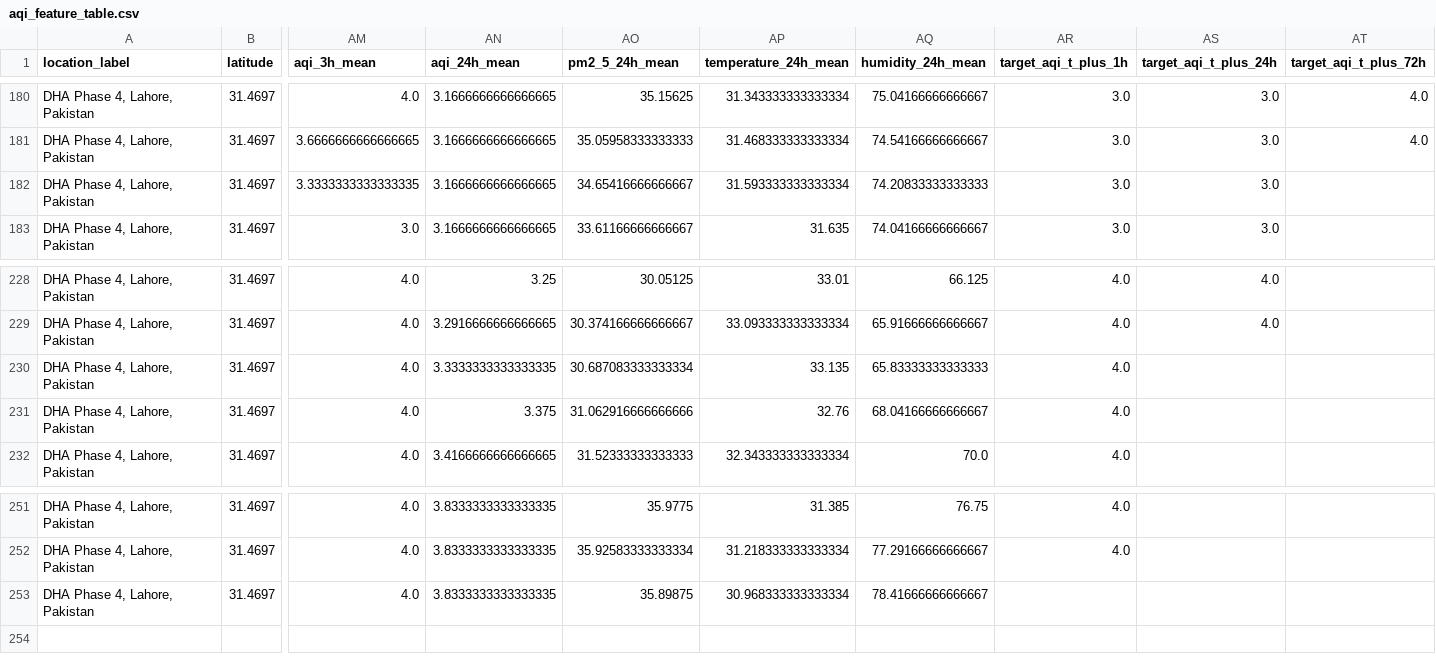
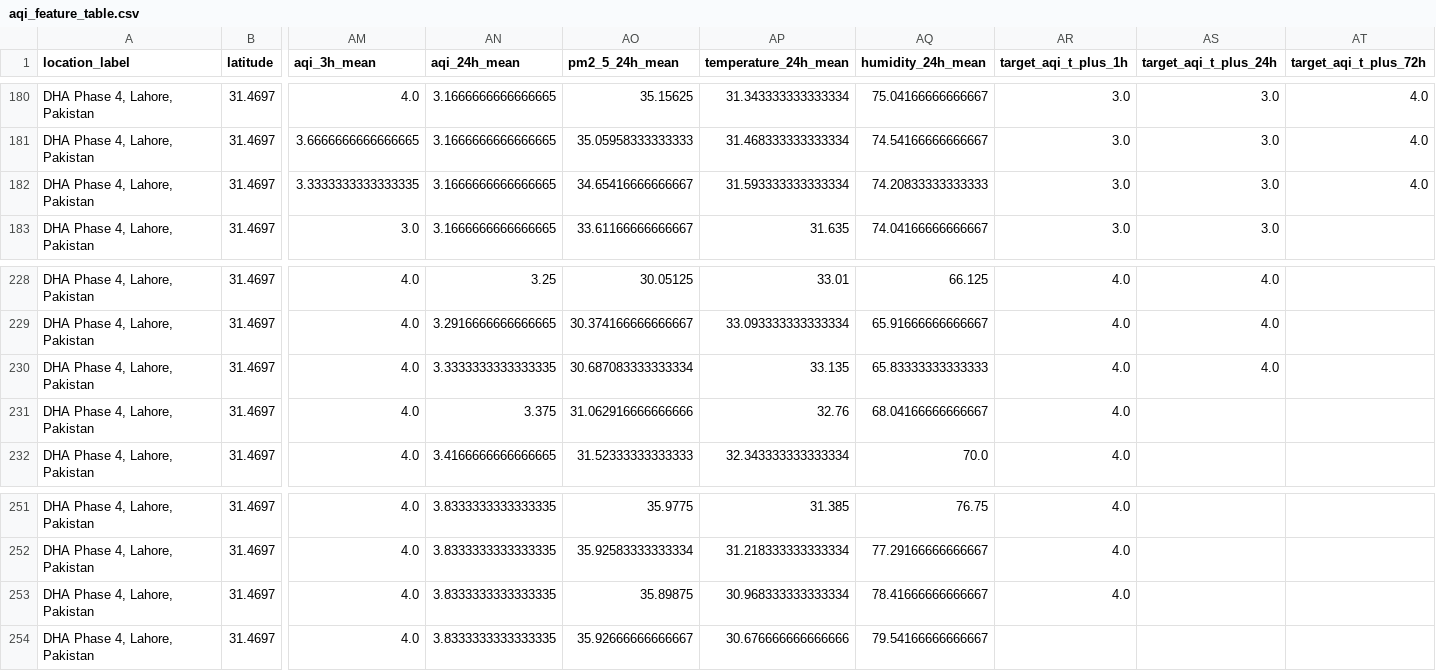
Before and after one commit to Syed-Muslim-19/AQI-Prediction-10Pearl, a CSV file: data/feature_store/aqi_feature_table.csv, drawn as a sheet; only a part is shown, gaps mark what is left out; rows hold the shown columns only; the diff names each change by its address in the sheet, - before the commit and + after, or states it on an @@ line.

```diff
--- a/data/feature_store/aqi_feature_table.csv
+++ b/data/feature_store/aqi_feature_table.csv
-AT182 (target_aqi_t_plus_72h): (empty)
+AT182 (target_aqi_t_plus_72h): 4.0
-AS230 (target_aqi_t_plus_24h): (empty)
+AS230 (target_aqi_t_plus_24h): 4.0
-AR253 (target_aqi_t_plus_1h): (empty)
+AR253 (target_aqi_t_plus_1h): 4.0
+row 254: DHA Phase 4, Lahore, Pakistan | 31.4697 | 4.0 | 3.8333333333333335 | 35.92666666666667 | 30.676666666666666 | 79.54166666666667
```
Also changed, not shown: data/processed/feature_snapshot.csv.
